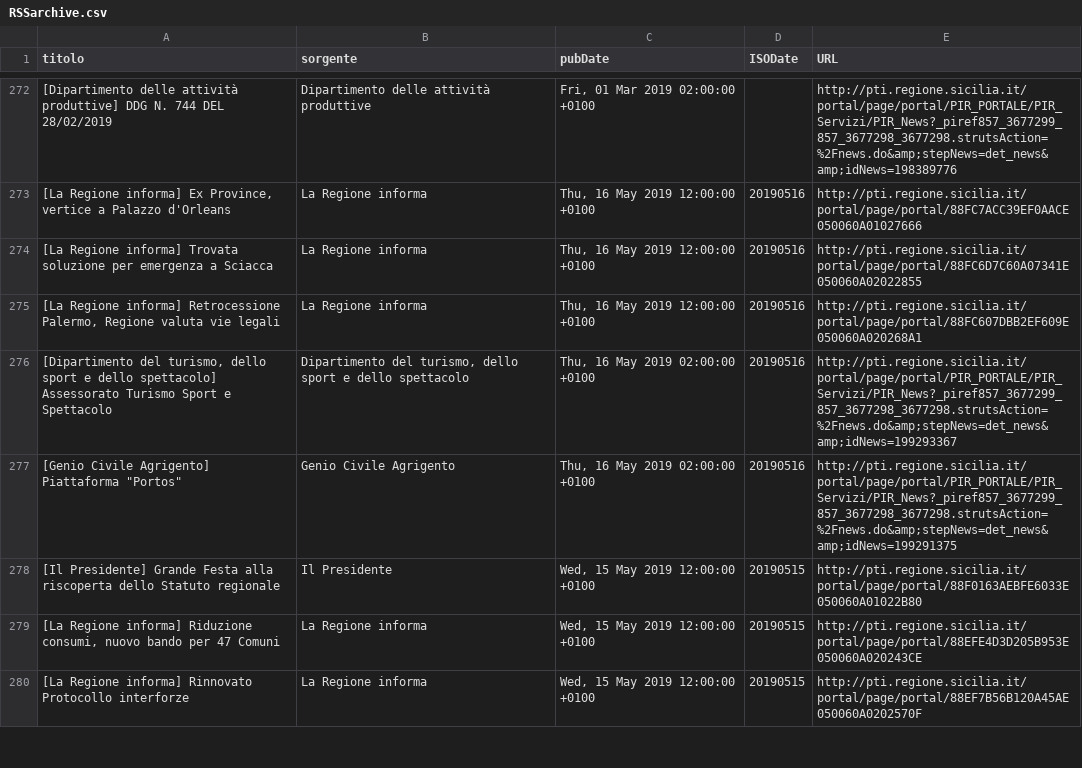
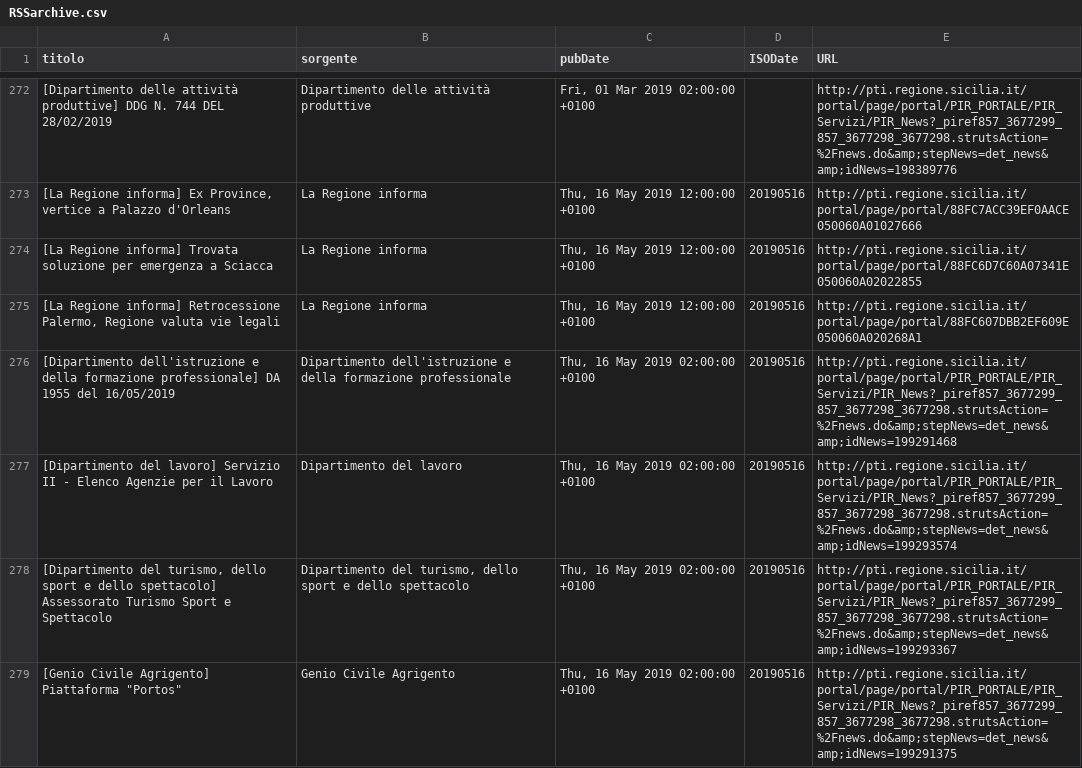
Before and after one commit to aborruso/regioneSiciliaNewsRSS, a CSV file: RSSarchive.csv, drawn as a sheet; only a part is shown, gaps mark what is left out; the shorter side is filled out with more unchanged rows.

Commit message:
Aggiorna archivio notizie

```diff
--- a/RSSarchive.csv
+++ b/RSSarchive.csv
@@ -275,2 +275,4 @@ titolo,sorgente,pubDate,ISODate,URL
 "[La Regione informa] Retrocessione Palermo, Regione valuta vie legali",La Regione informa,"Thu, 16 May 2019 12:00:00 +0100",20190516,http://pti.regione.sicilia.it/portal/page/portal/88FC607DBB2EF609E050060A020268A1
+[Dipartimento dell'istruzione e della formazione professionale] DA 1955 del 16/05/2019,Dipartimento dell'istruzione e della formazione professionale,"Thu, 16 May 2019 02:00:00 +0100",20190516,http://pti.regione.sicilia.it/portal/page/portal/PIR_PORTALE/PIR_Servizi/PIR_News?_piref857_3677299_857_3677298_3677298.strutsAction=%2Fnews.do&amp;stepNews=det_news&amp;idNews=199291468
+[Dipartimento del lavoro] Servizio II - Elenco Agenzie per il Lavoro,Dipartimento del lavoro,"Thu, 16 May 2019 02:00:00 +0100",20190516,http://pti.regione.sicilia.it/portal/page/portal/PIR_PORTALE/PIR_Servizi/PIR_News?_piref857_3677299_857_3677298_3677298.strutsAction=%2Fnews.do&amp;stepNews=det_news&amp;idNews=199293574
 "[Dipartimento del turismo, dello sport e dello spettacolo] Assessorato Turismo Sport e Spettacolo","Dipartimento del turismo, dello sport e dello spettacolo","Thu, 16 May 2019 02:00:00 +0100",20190516,http://pti.regione.sicilia.it/portal/page/portal/PIR_PORTALE/PIR_Servizi/PIR_News?_piref857_3677299_857_3677298_3677298.strutsAction=%2Fnews.do&amp;stepNews=det_news&amp;idNews=199293367
```
